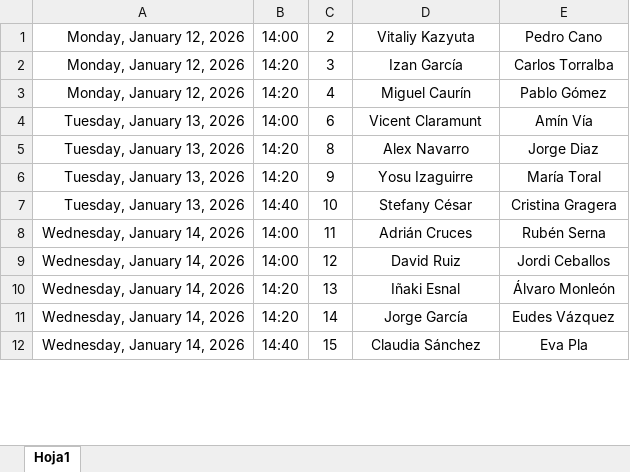
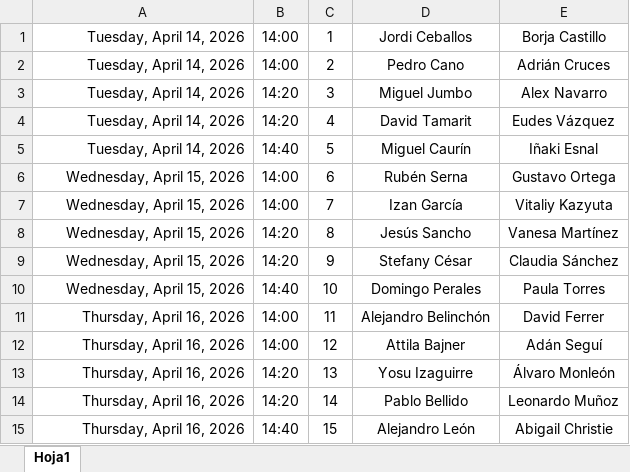
Before and after one commit to Ruseral84/pp_consulta, an Excel workbook: RESULTADOS T7.xlsx, sheet Hoja1, drawn as a sheet; only a part is shown; values as stored, in another font and other column widths than the file's, no borders; addresses are those after the commit; the diff covers the shown part only; the diff names each change by its address in the sheet, - before the commit and + after, or states it on an @@ line.

```diff
--- a/RESULTADOS T7.xlsx (sheet Hoja1)
+++ b/RESULTADOS T7.xlsx (sheet Hoja1)
+row 1: Tuesday, April 14, 2026 | 14:00 | 1 | Jordi Ceballos | Borja Castillo
-A2:A4: Monday, January 12, 2026
+A2:A4: Tuesday, April 14, 2026
-D2: Vitaliy Kazyuta
+D2: Pedro Cano
-E2: Pedro Cano
+E2: Adrián Cruces
-D3: Izan García
+D3: Miguel Jumbo
-E3: Carlos Torralba
+E3: Alex Navarro
-D4: Miguel Caurín
+D4: David Tamarit
-E4: Pablo Gómez
+E4: Eudes Vázquez
+row 5: Tuesday, April 14, 2026 | 14:40 | 5 | Miguel Caurín | Iñaki Esnal
-A6: Tuesday, January 13, 2026
+A6: Wednesday, April 15, 2026
-D6: Vicent Claramunt
+D6: Rubén Serna
-E6: Amín Vía
+E6: Gustavo Ortega
+row 7: Wednesday, April 15, 2026 | 14:00 | 7 | Izan García | Vitaliy Kazyuta
-A8:A10: Tuesday, January 13, 2026
+A8:A10: Wednesday, April 15, 2026
-D8: Alex Navarro
+D8: Jesús Sancho
-E8: Jorge Diaz
+E8: Vanesa Martínez
-D9: Yosu Izaguirre
+D9: Stefany César
-E9: María Toral
+E9: Claudia Sánchez
-D10: Stefany César
+D10: Domingo Perales
-E10: Cristina Gragera
+E10: Paula Torres
-A11:A15: Wednesday, January 14, 2026
+A11:A15: Thursday, April 16, 2026
-D11: Adrián Cruces
+D11: Alejandro Belinchón
-E11: Rubén Serna
+E11: David Ferrer
-D12: David Ruiz
+D12: Attila Bajner
-E12: Jordi Ceballos
+E12: Adán Seguí
-D13: Iñaki Esnal
+D13: Yosu Izaguirre
-D14: Jorge García
+D14: Pablo Bellido
-E14: Eudes Vázquez
+E14: Leonardo Muñoz
-D15: Claudia Sánchez
+D15: Alejandro León
-E15: Eva Pla
+E15: Abigail Christie
```
Also changed, not shown: 39 added rows, 428 edited cells and cell formats elsewhere in this sheet, JUGADORES T7.xlsx, 1 other file.
